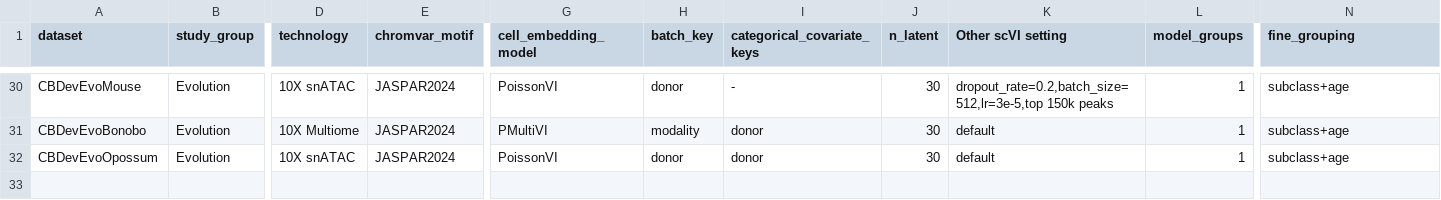
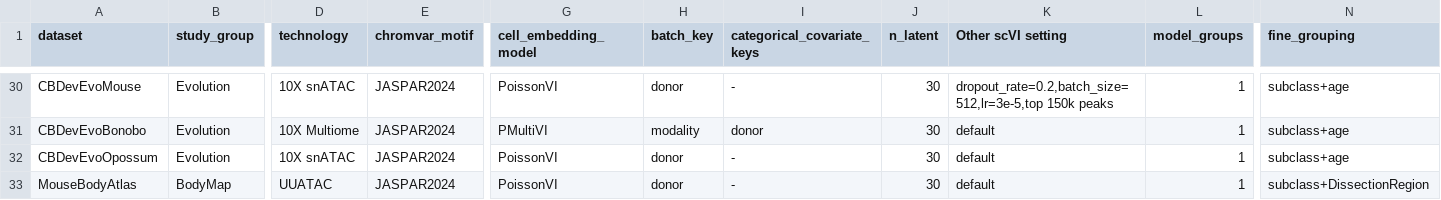
Before and after one commit to liuhlab/bolerodata, a TSV file: src/bolerodata/data/embedding_and_meta_cell.tsv, drawn as a sheet; only a part is shown, gaps mark what is left out; rows hold the shown columns only; the diff names each change by its address in the sheet, - before the commit and + after, or states it on an @@ line.

```diff
--- a/src/bolerodata/data/embedding_and_meta_cell.tsv
+++ b/src/bolerodata/data/embedding_and_meta_cell.tsv
-I32 (categorical_covariate_keys): donor
+I32 (categorical_covariate_keys): -
+row 33: MouseBodyAtlas | BodyMap | UUATAC | JASPAR2024 | PoissonVI | donor | - | 30 | default | 1 | subclass+DissectionRegion
```
Also changed, not shown: src/bolerodata/data/dataset_metadata.tsv.
